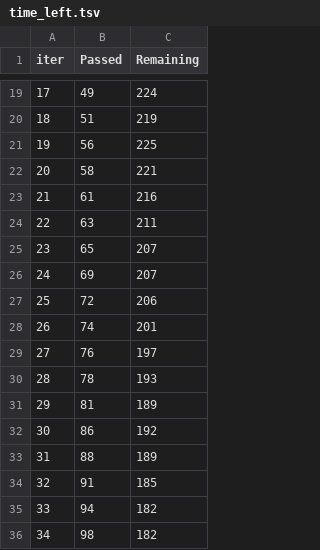
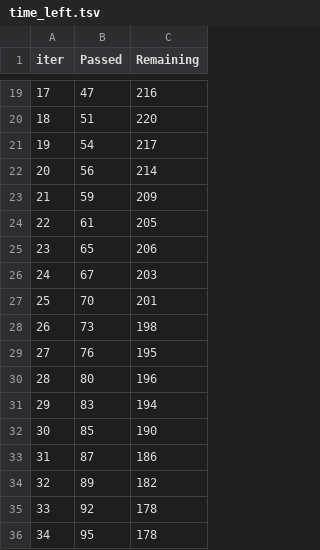
Before and after one commit to truc-nmt/tiki_discount_rate, a TSV file: catboost_info/time_left.tsv, drawn as a sheet; only a part is shown, gaps mark what is left out; the diff covers the shown part only.

```diff
--- a/catboost_info/time_left.tsv
+++ b/catboost_info/time_left.tsv
@@ -19,18 +19,18 @@ iter	Passed	Remaining
-17	49	224
-18	51	219
-19	56	225
-20	58	221
-21	61	216
-22	63	211
-23	65	207
-24	69	207
-25	72	206
-26	74	201
-27	76	197
-28	78	193
-29	81	189
-30	86	192
-31	88	189
-32	91	185
-33	94	182
-34	98	182
+17	47	216
+18	51	220
+19	54	217
+20	56	214
+21	59	209
+22	61	205
+23	65	206
+24	67	203
+25	70	201
+26	73	198
+27	76	195
+28	80	196
+29	83	194
+30	85	190
+31	87	186
+32	89	182
+33	92	178
+34	95	178
```
Also changed, not shown: 160 edited cells elsewhere in this file, 14 other files.
